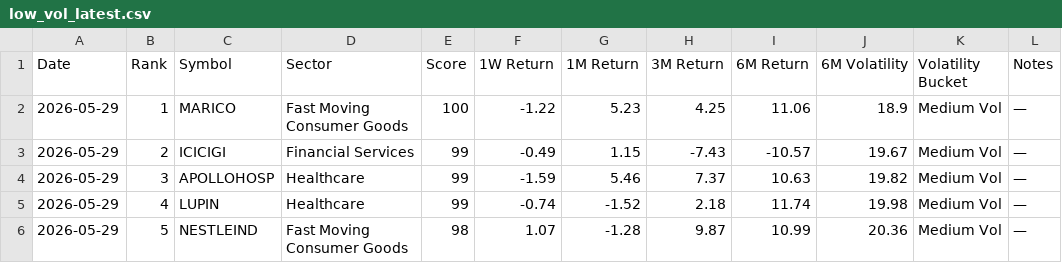
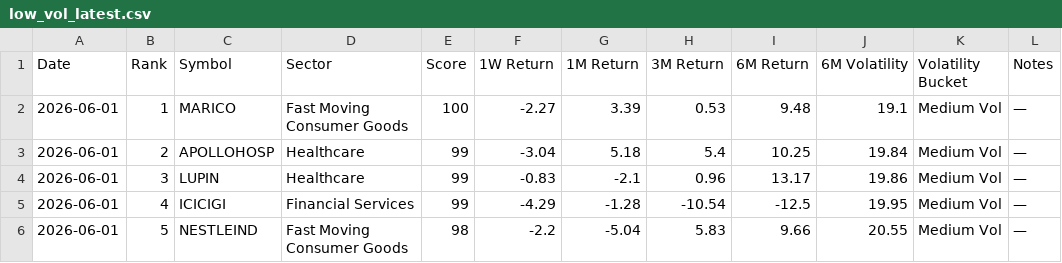
Before and after one commit to lightninbulls-stack/hanush-app, a CSV file: backend/data/low_vol_latest.csv, drawn as a sheet; only a part is shown; the diff covers the shown part only.

```diff
--- a/backend/data/low_vol_latest.csv
+++ b/backend/data/low_vol_latest.csv
@@ -1,6 +1,6 @@
 Date,Rank,Symbol,Sector,Score,1W Return,1M Return,3M Return,6M Return,6M Volatility,Volatility Bucket,Notes
-2026-05-29,1,MARICO,Fast Moving Consumer Goods,100,-1.22,5.23,4.25,11.06,18.9,Medium Vol,—
-2026-05-29,2,ICICIGI,Financial Services,99,-0.49,1.15,-7.43,-10.57,19.67,Medium Vol,—
-2026-05-29,3,APOLLOHOSP,Healthcare,99,-1.59,5.46,7.37,10.63,19.82,Medium Vol,—
-2026-05-29,4,LUPIN,Healthcare,99,-0.74,-1.52,2.18,11.74,19.98,Medium Vol,—
-2026-05-29,5,NESTLEIND,Fast Moving Consumer Goods,98,1.07,-1.28,9.87,10.99,20.36,Medium Vol,—
+2026-06-01,1,MARICO,Fast Moving Consumer Goods,100,-2.27,3.39,0.53,9.48,19.1,Medium Vol,—
+2026-06-01,2,APOLLOHOSP,Healthcare,99,-3.04,5.18,5.4,10.25,19.84,Medium Vol,—
+2026-06-01,3,LUPIN,Healthcare,99,-0.83,-2.1,0.96,13.17,19.86,Medium Vol,—
+2026-06-01,4,ICICIGI,Financial Services,99,-4.29,-1.28,-10.54,-12.5,19.95,Medium Vol,—
+2026-06-01,5,NESTLEIND,Fast Moving Consumer Goods,98,-2.2,-5.04,5.83,9.66,20.55,Medium Vol,—
```
Also changed, not shown: 101 edited cells elsewhere in this file.
